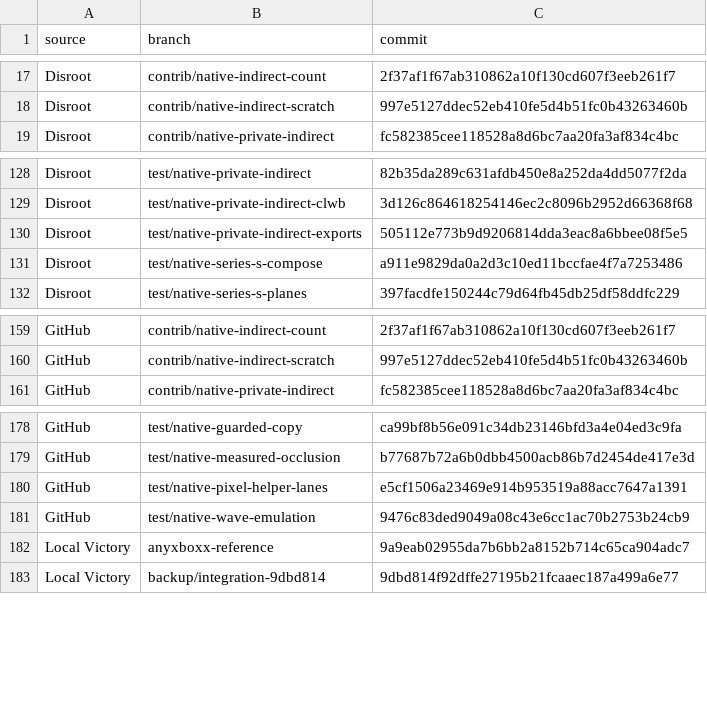
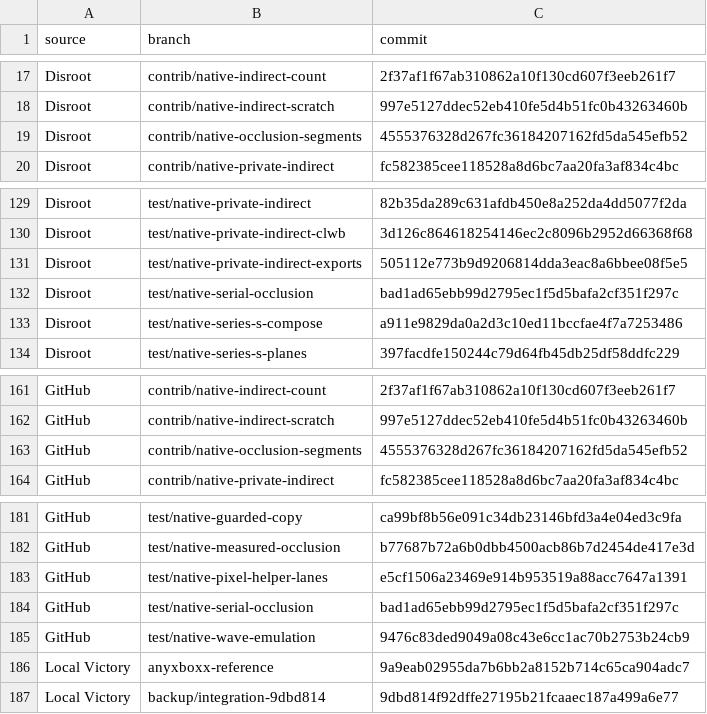
Before and after one commit to gmankab/gta6-wiki, a CSV file: data/branches.csv, drawn as a sheet; only a part is shown, gaps mark what is left out; the diff names each change by its address in the sheet, - before the commit and + after, or states it on an @@ line.

```diff
--- a/data/branches.csv
+++ b/data/branches.csv
+row 19: Disroot | contrib/native-occlusion-segments | 4555376328d267fc36184207162fd5da545efb52
+row 132: Disroot | test/native-serial-occlusion | bad1ad65ebb99d2795ec1f5d5bafa2cf351f297c
+row 163: GitHub | contrib/native-occlusion-segments | 4555376328d267fc36184207162fd5da545efb52
+row 184: GitHub | test/native-serial-occlusion | bad1ad65ebb99d2795ec1f5d5bafa2cf351f297c
```
Also changed, not shown: data/gtahub-branches.csv, data/test-results.csv, 3 other files.
